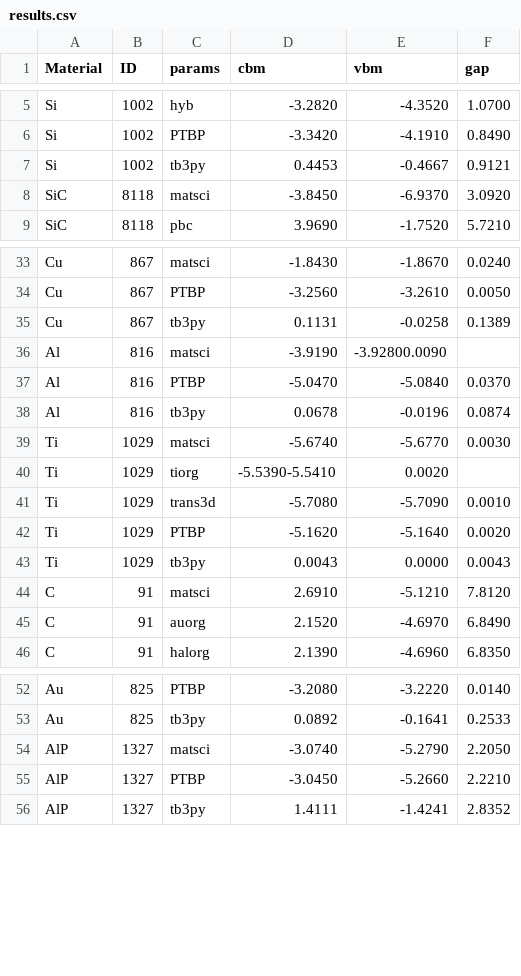
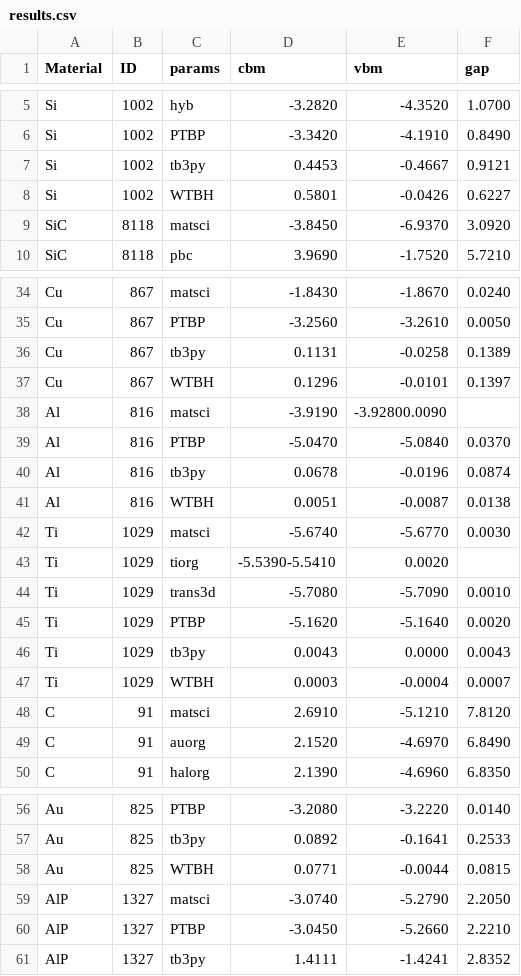
Before and after one commit to usnistgov/chipstb, a CSV file: chipstb/results.csv, drawn as a sheet; only a part is shown, gaps mark what is left out.

Commit message:
Update results.csv

```diff
--- a/chipstb/results.csv
+++ b/chipstb/results.csv
@@ -7,2 +7,3 @@ Si,1002,PTBP,-3.3420,-4.1910,0.8490
 Si,1002,tb3py,0.4453,-0.4667,0.9121
+Si,1002,WTBH,0.5801,-0.0426,0.6227
 SiC,8118,matsci,-3.8450,-6.9370,3.0920
@@ -35,2 +36,3 @@ Cu,867,PTBP,-3.2560,-3.2610,0.0050
 Cu,867,tb3py,0.1131,-0.0258,0.1389
+Cu,867,WTBH,0.1296,-0.0101,0.1397
 Al,816,matsci,-3.9190,-3.92800.0090
@@ -38,2 +40,3 @@ Al,816,PTBP,-5.0470,-5.0840,0.0370
 Al,816,tb3py,0.0678,-0.0196,0.0874
+Al,816,WTBH,0.0051,-0.0087,0.0138
 Ti,1029,matsci,-5.6740,-5.6770,0.0030
@@ -43,2 +46,3 @@ Ti,1029,PTBP,-5.1620,-5.1640,0.0020
 Ti,1029,tb3py,0.0043,0.0000,0.0043
+Ti,1029,WTBH,0.0003,-0.0004,0.0007
 C,91,matsci,2.6910,-5.1210,7.8120
@@ -53,2 +57,3 @@ Au,825,PTBP,-3.2080,-3.2220,0.0140
 Au,825,tb3py,0.0892,-0.1641,0.2533
+Au,825,WTBH,0.0771,-0.0044,0.0815
 AlP,1327,matsci,-3.0740,-5.2790,2.2050
```
